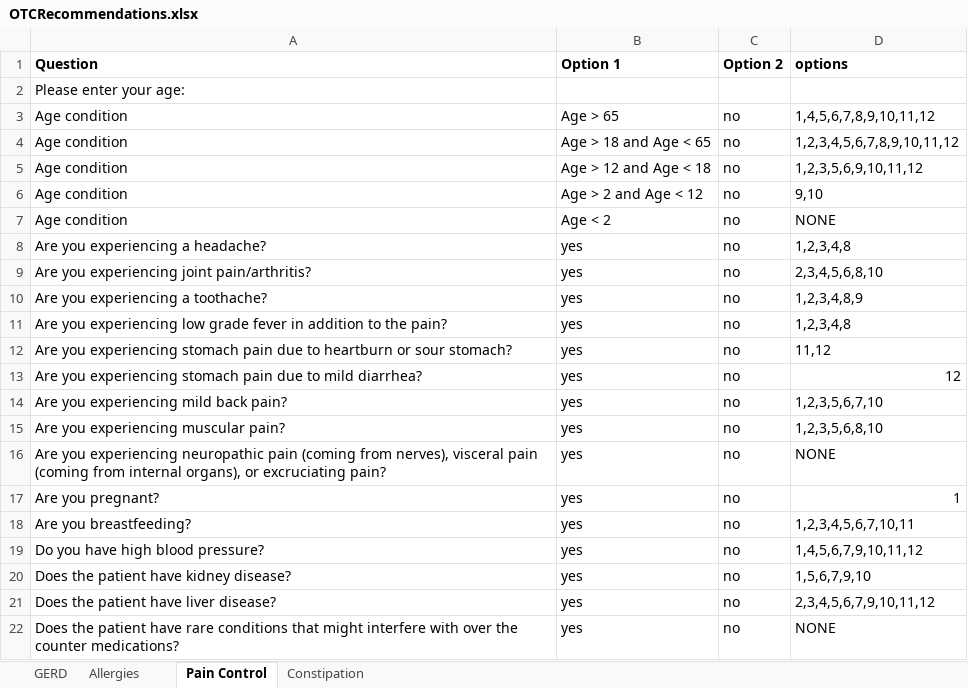
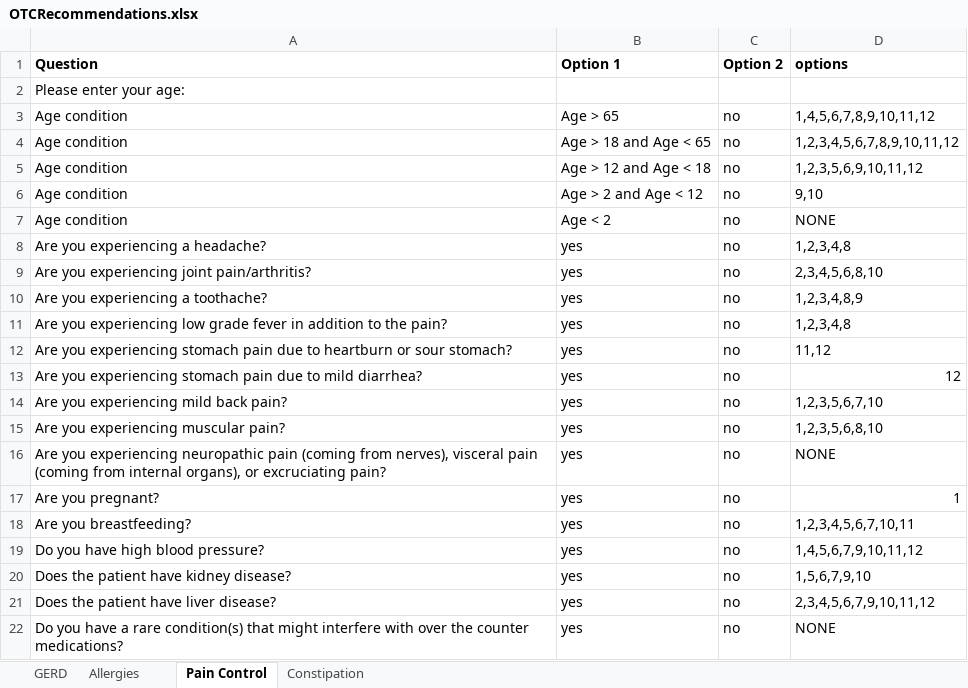
Before and after one commit to amirmbhd/OTC, an Excel workbook: OTCRecommendations.xlsx, sheet Pain Control, drawn as a sheet; values as stored, in another font and other column widths than the file's, no borders; the diff names each change by its address in the sheet, - before the commit and + after, or states it on an @@ line.

```diff
--- a/OTCRecommendations.xlsx (sheet Pain Control)
+++ b/OTCRecommendations.xlsx (sheet Pain Control)
-A22 (Question): Does the patient have rare conditions that might…
+A22 (Question): Do you have a rare condition(s) that might…
```
Also changed, not shown: sheet Constipation, sheet GERD.
